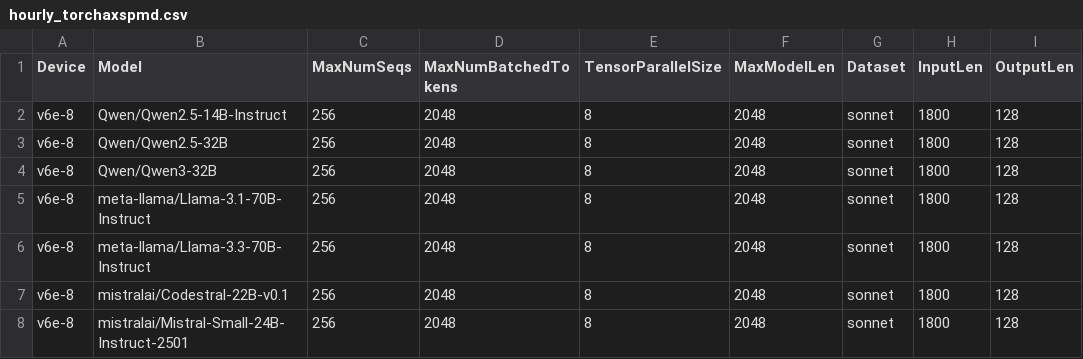
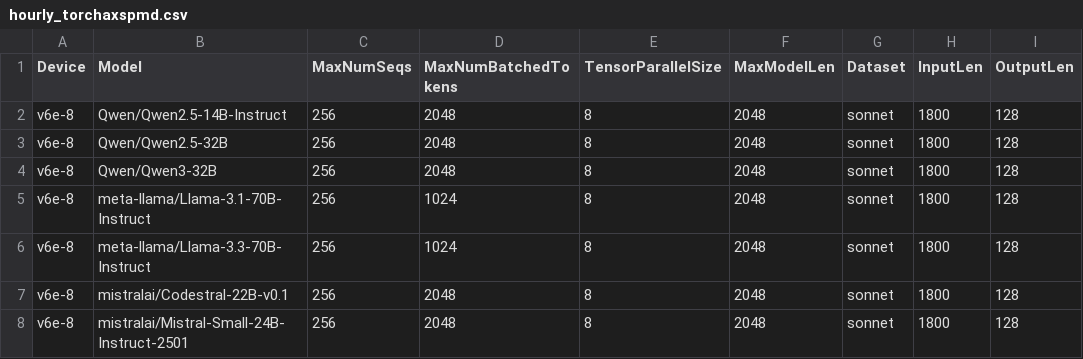
Before and after one commit to xiyuxie/bm-infra, a CSV file: cases/hourly_torchaxspmd.csv, drawn as a sheet.

```diff
--- a/cases/hourly_torchaxspmd.csv
+++ b/cases/hourly_torchaxspmd.csv
@@ -4,4 +4,4 @@ v6e-8,Qwen/Qwen2.5-32B,256,2048,8,2048,sonnet,1800,128
 v6e-8,Qwen/Qwen3-32B,256,2048,8,2048,sonnet,1800,128
-v6e-8,meta-llama/Llama-3.1-70B-Instruct,256,2048,8,2048,sonnet,1800,128
-v6e-8,meta-llama/Llama-3.3-70B-Instruct,256,2048,8,2048,sonnet,1800,128
+v6e-8,meta-llama/Llama-3.1-70B-Instruct,256,1024,8,2048,sonnet,1800,128
+v6e-8,meta-llama/Llama-3.3-70B-Instruct,256,1024,8,2048,sonnet,1800,128
 v6e-8,mistralai/Codestral-22B-v0.1,256,2048,8,2048,sonnet,1800,128
```
Also changed, not shown: cases/hourly.csv, cases/hourly_gpu_2.csv, 1 other file.
